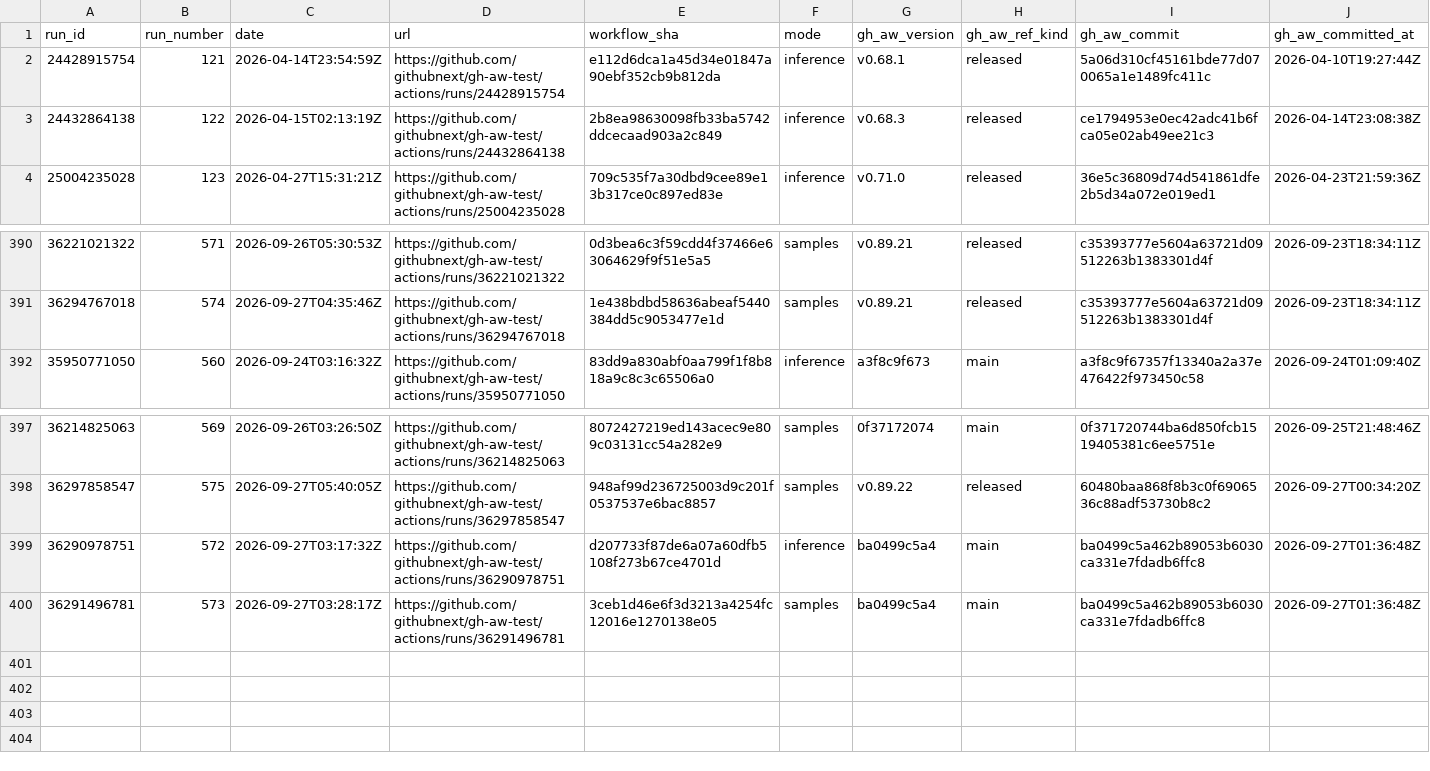
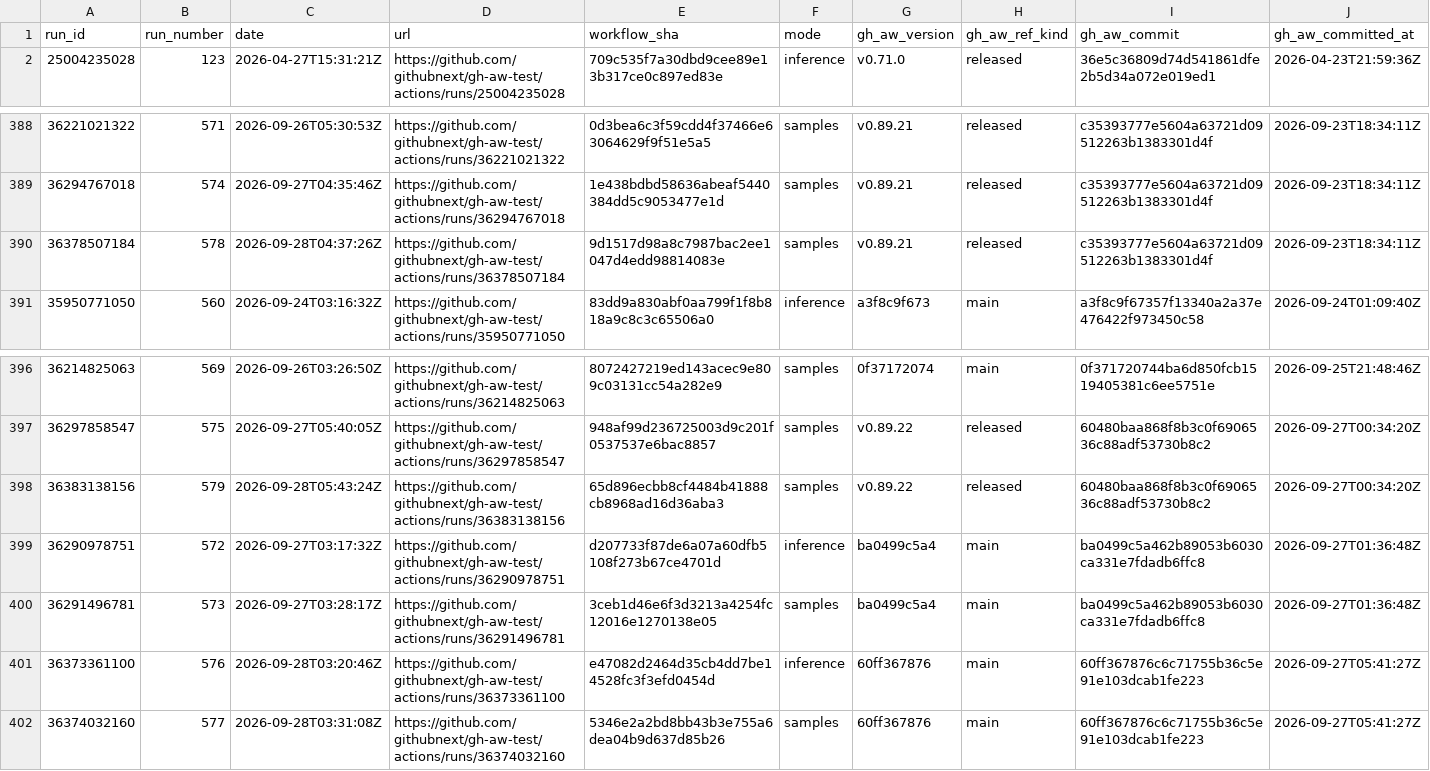
Before and after one commit to githubnext/gh-aw-test, a CSV file: workflow-history-report/runs.csv, drawn as a sheet; only a part is shown, gaps mark what is left out; removed rows and columns are numbered as before the commit, all else as after; rows hold the shown columns only; the diff names each change by its address in the sheet, - before the commit and + after, or states it on an @@ line.

```diff
--- a/workflow-history-report/runs.csv
+++ b/workflow-history-report/runs.csv
-row 2: 24428915754 | 121 | 2026-04-14T23:54:59Z | https://github.com/githubnext/gh-aw-test/actions/runs/24428915754 | e112d6dca1a45d34e01847a90ebf352cb9b812da | inference | v0.68.1 | released | 5a06d310cf45161bde77d070065a1e1489fc411c | 2026-04-10T19:27:44Z
-row 3: 24432864138 | 122 | 2026-04-15T02:13:19Z | https://github.com/githubnext/gh-aw-test/actions/runs/24432864138 | 2b8ea98630098fb33ba5742ddcecaad903a2c849 | inference | v0.68.3 | released | ce1794953e0ec42adc41b6fca05e02ab49ee21c3 | 2026-04-14T23:08:38Z
+row 390: 36378507184 | 578 | 2026-09-28T04:37:26Z | https://github.com/githubnext/gh-aw-test/actions/runs/36378507184 | 9d1517d98a8c7987bac2ee1047d4edd98814083e | samples | v0.89.21 | released | c35393777e5604a63721d09512263b1383301d4f | 2026-09-23T18:34:11Z
+row 398: 36383138156 | 579 | 2026-09-28T05:43:24Z | https://github.com/githubnext/gh-aw-test/actions/runs/36383138156 | 65d896ecbb8cf4484b41888cb8968ad16d36aba3 | samples | v0.89.22 | released | 60480baa868f8b3c0f6906536c88adf53730b8c2 | 2026-09-27T00:34:20Z
+row 401: 36373361100 | 576 | 2026-09-28T03:20:46Z | https://github.com/githubnext/gh-aw-test/actions/runs/36373361100 | e47082d2464d35cb4dd7be14528fc3f3efd0454d | inference | 60ff367876 | main | 60ff367876c6c71755b36c5e91e103dcab1fe223 | 2026-09-27T05:41:27Z
+row 402: 36374032160 | 577 | 2026-09-28T03:31:08Z | https://github.com/githubnext/gh-aw-test/actions/runs/36374032160 | 5346e2a2bd8bb43b3e755a6dea04b9d637d85b26 | samples | 60ff367876 | main | 60ff367876c6c71755b36c5e91e103dcab1fe223 | 2026-09-27T05:41:27Z
```
Also changed, not shown: 23 other files.
